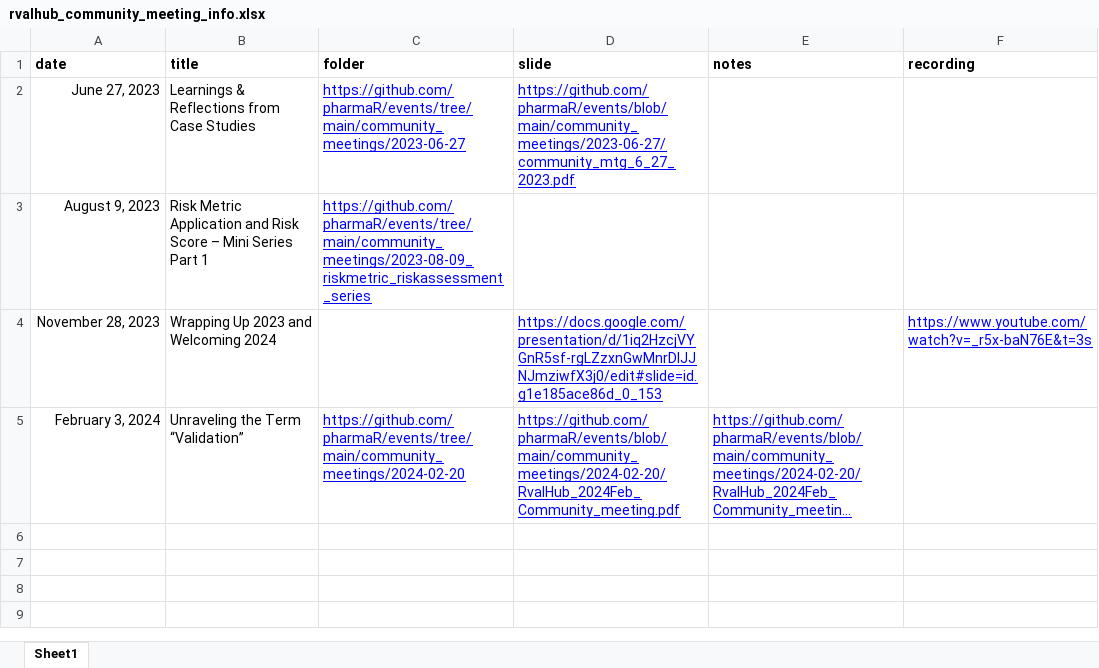
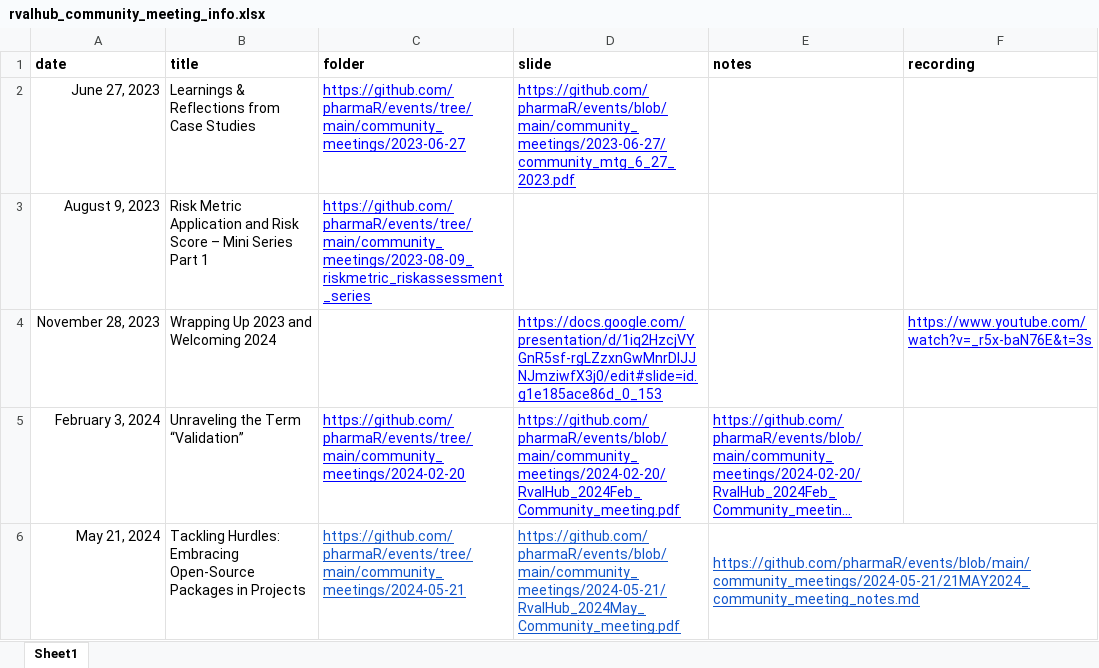
Before and after one commit to pharmaR/pharmaR.github.io, an Excel workbook: content/community_meeting_notes/rvalhub_community_meeting_info.xlsx, sheet Sheet1, drawn as a sheet; long unchanged cells end in …; values as stored, in another font and other column widths than the file's, no borders; charts and pictures not drawn; the diff names each change by its address in the sheet, - before the commit and + after, or states it on an @@ line.

Commit message:
update metadata for community meetings

```diff
--- a/content/community_meeting_notes/rvalhub_community_meeting_info.xlsx (sheet Sheet1)
+++ b/content/community_meeting_notes/rvalhub_community_meeting_info.xlsx (sheet Sheet1)
+row 6: May 21, 2024 | Tackling Hurdles: Embracing Open-Source Packages in Projects | https://github.com/pharmaR/events/tree/main/community_meetings/2024-05-21 | https://github.com/pharmaR/events/blob/main/community_meetings/2024-05-21/RvalHub_2024May_Community_meeting.pdf | https://github.com/pharmaR/events/blob/main/community_meetings/2024-05-21/21MAY2024_community_meeting_notes.md
```
